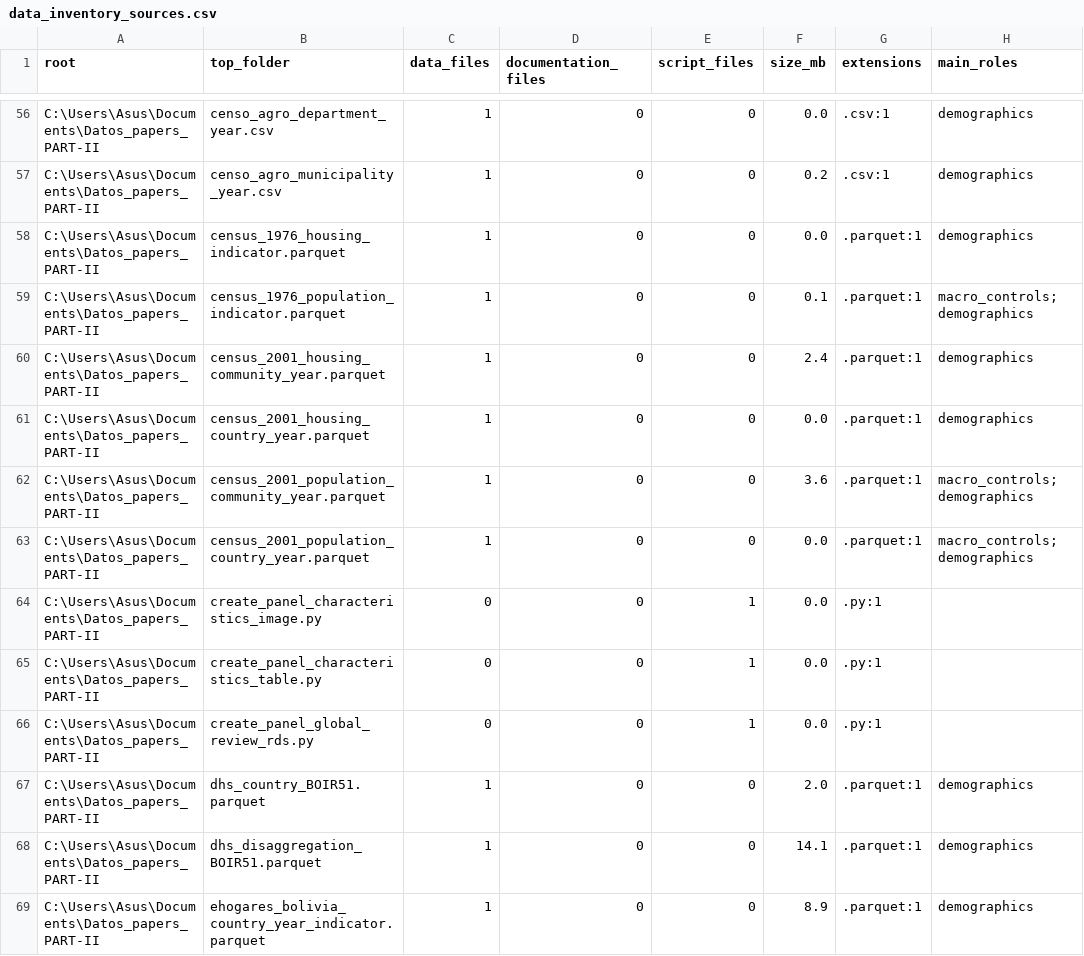
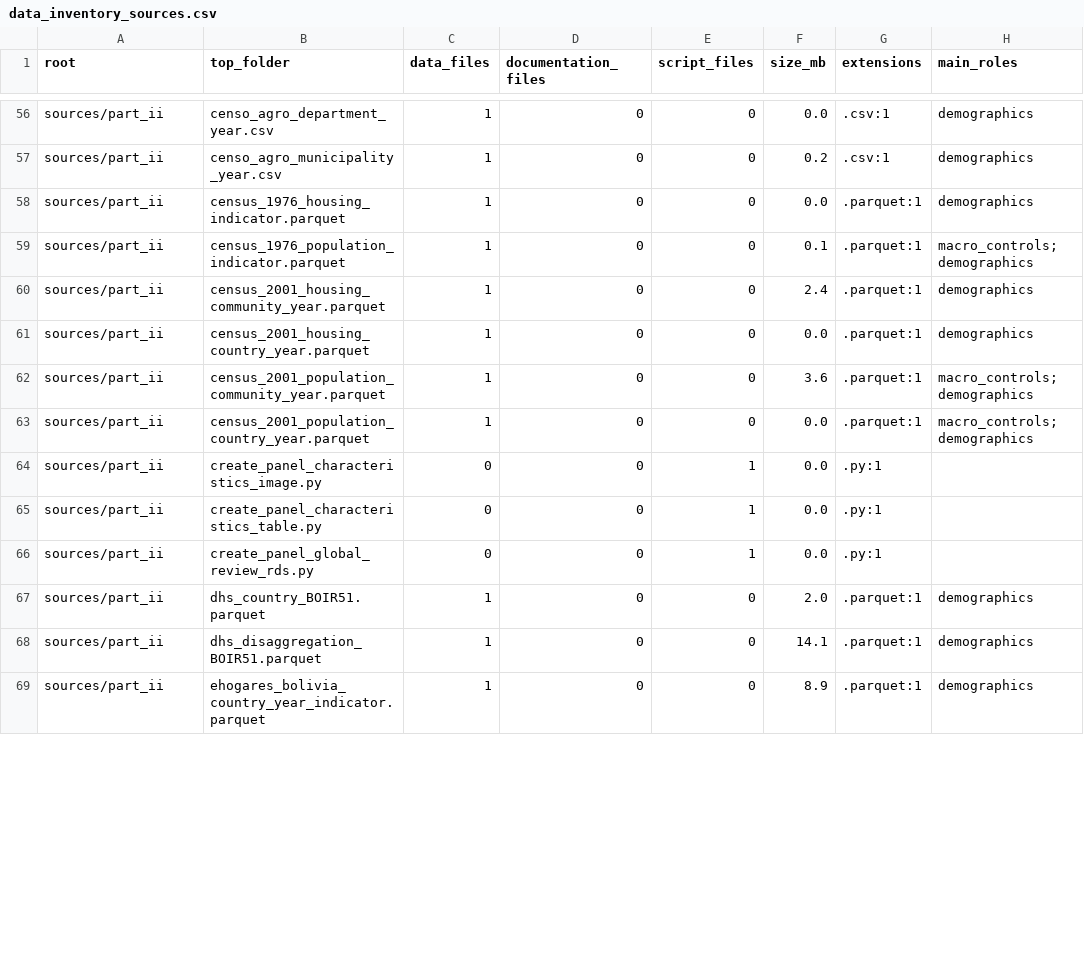
Before and after one commit to MonicaCT/poverty-informality-social-protection-lac, a CSV file: data/metadata/data_inventory_sources.csv, drawn as a sheet; only a part is shown, gaps mark what is left out; the diff covers the shown part only; the diff names each change by its address in the sheet, - before the commit and + after, or states it on an @@ line.

```diff
--- a/data/metadata/data_inventory_sources.csv
+++ b/data/metadata/data_inventory_sources.csv
-A56:A69 (root): C:\Users\Asus\Documents\Datos_papers_PART-II
+A56:A69 (root): sources/part_ii
```
Also changed, not shown: 82 edited cells elsewhere in this file, data/metadata/source_provenance.csv, 8 other files.
